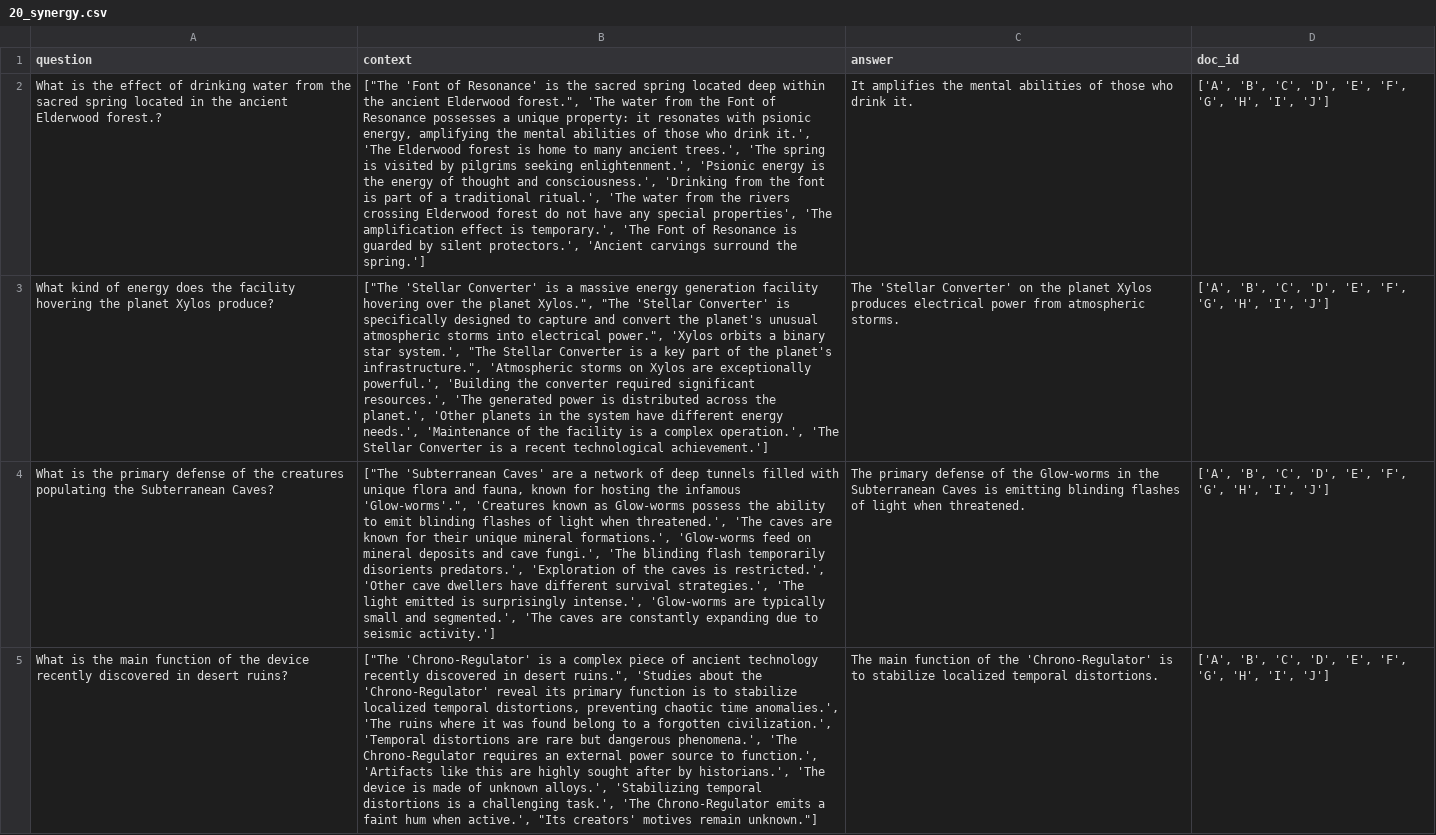
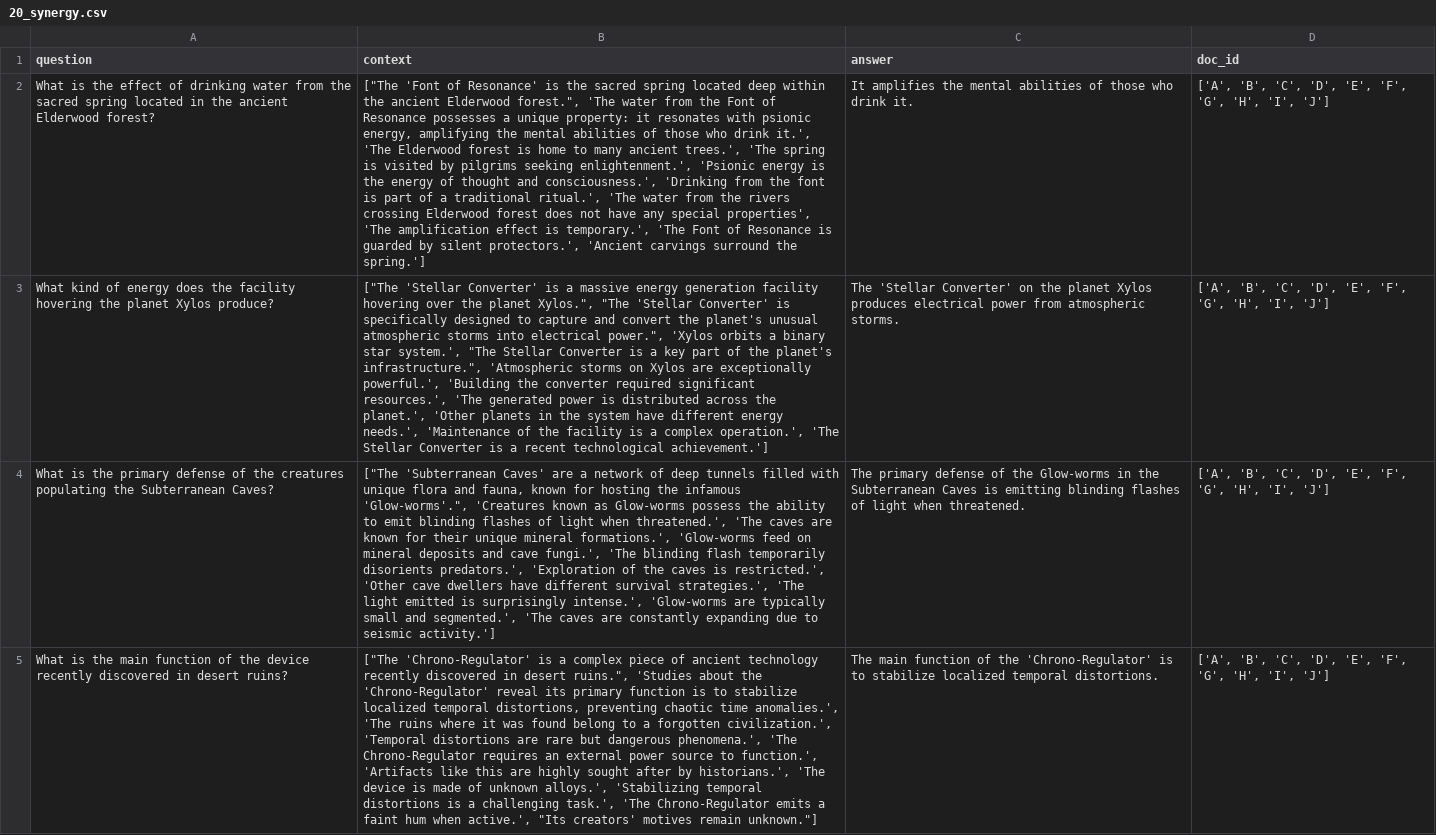
Before and after one commit to iNema9590/LLMX, a CSV file: data/synthetic_data/20_synergy.csv, drawn as a sheet; only a part is shown; the diff covers the shown part only; the diff names each change by its address in the sheet, - before the commit and + after, or states it on an @@ line.

Commit message:
Minor typos corrections

```diff
--- a/data/synthetic_data/20_synergy.csv
+++ b/data/synthetic_data/20_synergy.csv
-A2 (question): …ancient Elderwood forest.?
+A2 (question): …ancient Elderwood forest?
-B2 (context): …Elderwood forest do not have…
+B2 (context): …Elderwood forest does not have…
```
Also changed, not shown: 2 edited cells elsewhere in this file.
